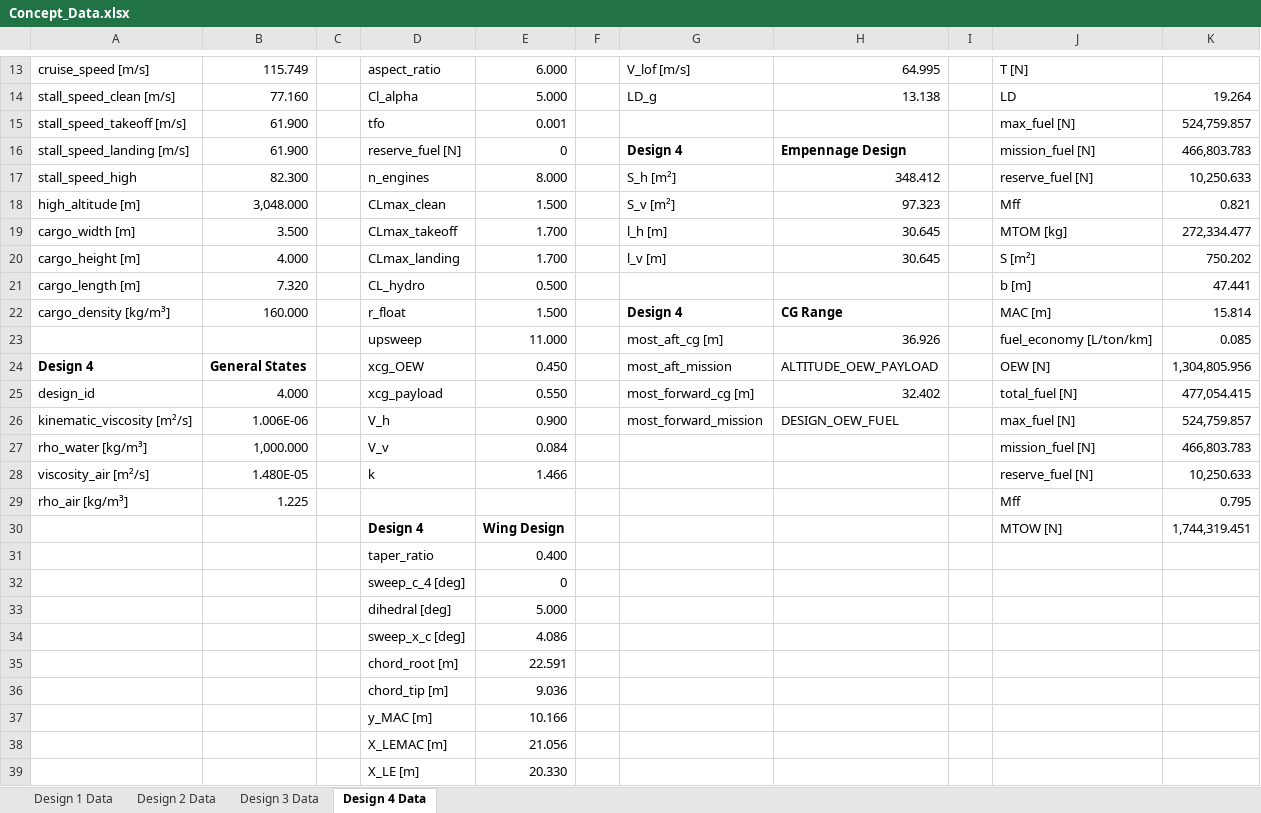
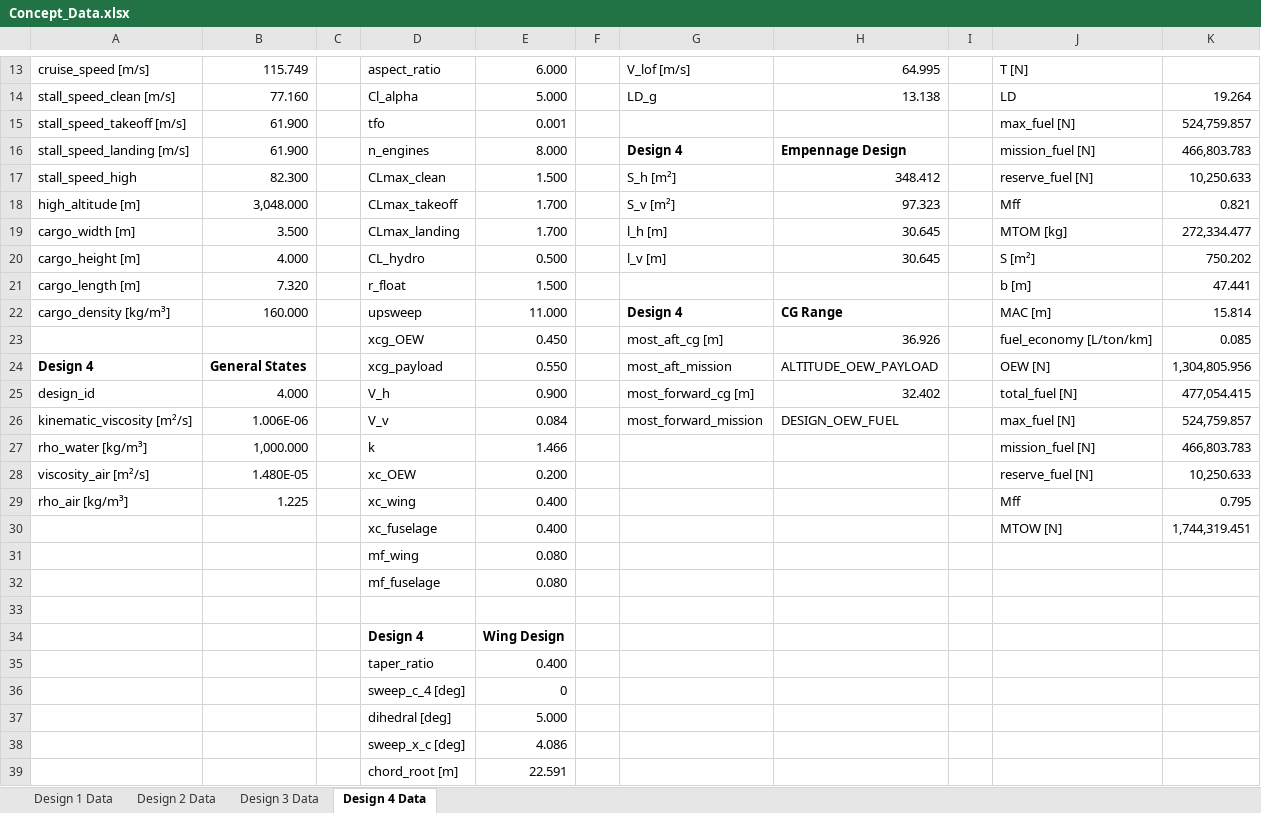
Before and after one commit to PaSieg0/Ekranoplan-DSE, an Excel workbook: Concept_Data.xlsx, sheet Design 4 Data, drawn as a sheet; only a part is shown, gaps mark what is left out; the shorter side is filled out with more unchanged rows; values as stored, in another font and other column widths than the file's, no borders; addresses are those after the commit; the diff names each change by its address in the sheet, - before the commit and + after, or states it on an @@ line.

```diff
--- a/Concept_Data.xlsx (sheet Design 4 Data)
+++ b/Concept_Data.xlsx (sheet Design 4 Data)
-D16: reserve_fuel [N]
+D16: n_engines
-E16: 0
+E16: 8.000
-D17: n_engines
+D17: CLmax_clean
-E17: 8.000
+E17: 1.500
-D18: CLmax_clean
+D18: CLmax_takeoff
-E18: 1.500
+E18: 1.700
-D19: CLmax_takeoff
+D19: CLmax_landing
-D20: CLmax_landing
+D20: CL_hydro
-E20: 1.700
+E20: 0.500
-D21: CL_hydro
+D21: r_float
-E21: 0.500
+E21: 1.500
-D22: r_float
+D22: upsweep
-E22: 1.500
+E22: 11.000
-D23: upsweep
+D23: xcg_OEW
-E23: 11.000
+E23: 0.450
-D24: xcg_OEW
+D24: xcg_payload
-E24: 0.450
+E24: 0.550
-D25: xcg_payload
+D25: V_h
-E25: 0.550
+E25: 0.900
-D26: V_h
+D26: V_v
-E26: 0.900
+E26: 0.084
-D27: V_v
+D27: k
-E27: 0.084
+E27: 1.466
-D28: k
+D28: xc_OEW
-E28: 1.466
+E28: 0.200
-D29: (empty)
+D29: xc_wing
-E29: (empty)
+E29: 0.400
+row 30:  |  |  | xc_fuselage | 0.400 |  |  |  |  | MTOW [N] | 1,744,319.451
+row 31:  |  |  | mf_wing | 0.080
+row 32:  |  |  | mf_fuselage | 0.080
-row 33:  |  |  | Design 4 | Wing Design |  |  |  |  | MTOW [N] | 1,744,319.451
+row 33: (empty)
+row 34:  |  |  | Design 4 | Wing Design
```
Also changed, not shown: sheet Design 3 Data, sheet Design 2 Data, sheet Design 1 Data, 7 other files.
